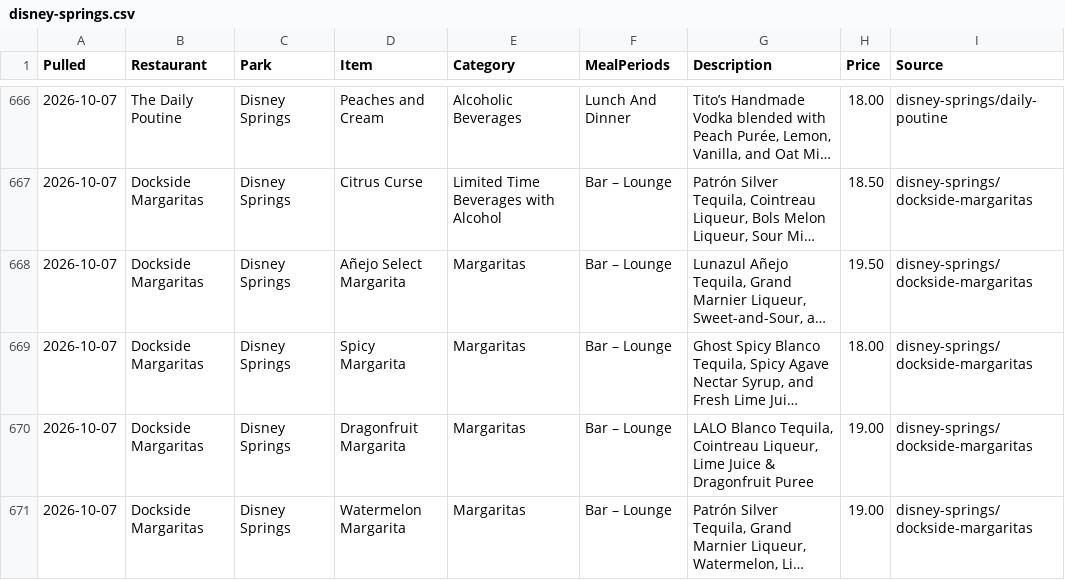
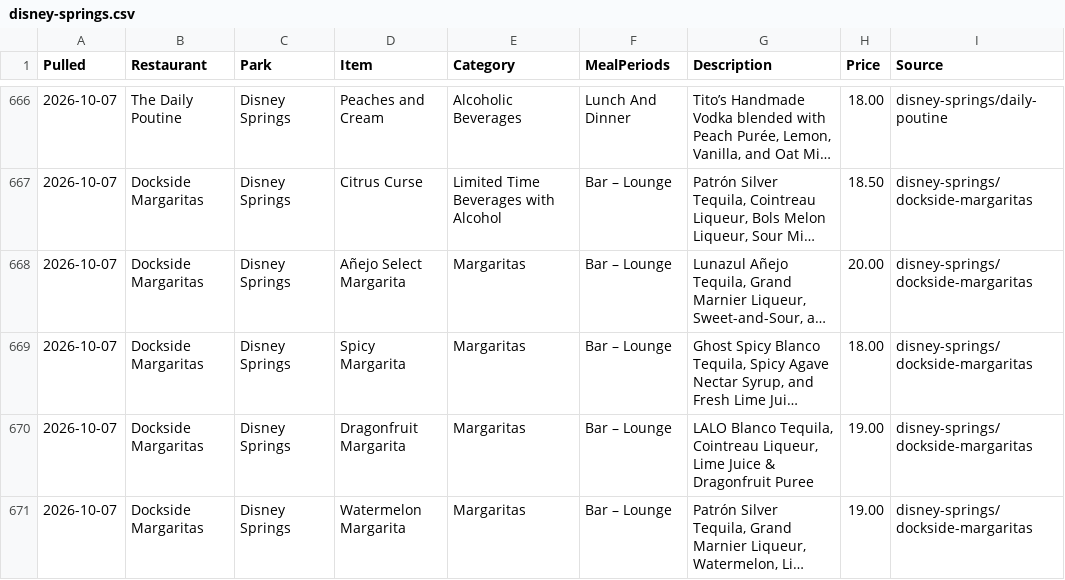
Before and after one commit to scoopdisney/wdw-menu-watch, a CSV file: data/disney-springs.csv, drawn as a sheet; only a part is shown, gaps mark what is left out; long unchanged cells end in …; the diff names each change by its address in the sheet, - before the commit and + after, or states it on an @@ line.

```diff
--- a/data/disney-springs.csv
+++ b/data/disney-springs.csv
-H668 (Price): 19.50
+H668 (Price): 20.00
```
Also changed, not shown: data/animal-kingdom.csv, data/magic-kingdom.csv, 3 other files.
